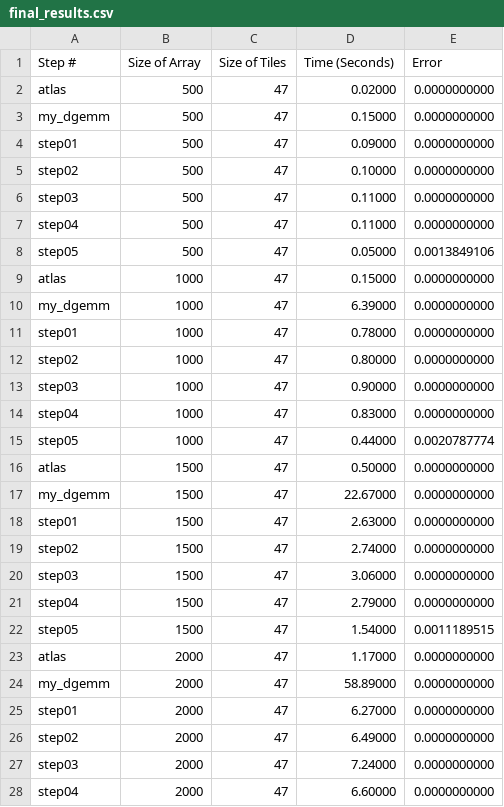
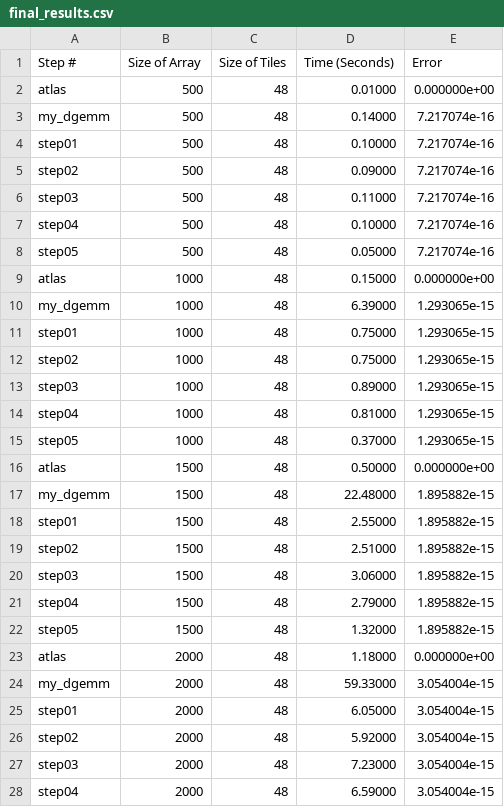
Before and after one commit to trevorwhitney/architecture_term_paper, a CSV file: O3/final_results.csv, drawn as a sheet; only a part is shown; the diff covers the shown part only.

```diff
--- a/O3/final_results.csv
+++ b/O3/final_results.csv
@@ -1,28 +1,28 @@
 Step #, Size of Array, Size of Tiles, Time (Seconds), Error
-atlas, 500, 47, 0.02000, 0.0000000000
-my_dgemm, 500, 47, 0.15000, 0.0000000000
-step01, 500, 47, 0.09000, 0.0000000000
-step02, 500, 47, 0.10000, 0.0000000000
-step03, 500, 47, 0.11000, 0.0000000000
-step04, 500, 47, 0.11000, 0.0000000000
-step05, 500, 47, 0.05000, 0.0013849106
-atlas, 1000, 47, 0.15000, 0.0000000000
-my_dgemm, 1000, 47, 6.39000, 0.0000000000
-step01, 1000, 47, 0.78000, 0.0000000000
-step02, 1000, 47, 0.80000, 0.0000000000
-step03, 1000, 47, 0.90000, 0.0000000000
-step04, 1000, 47, 0.83000, 0.0000000000
-step05, 1000, 47, 0.44000, 0.0020787774
-atlas, 1500, 47, 0.50000, 0.0000000000
-my_dgemm, 1500, 47, 22.67000, 0.0000000000
-step01, 1500, 47, 2.63000, 0.0000000000
-step02, 1500, 47, 2.74000, 0.0000000000
-step03, 1500, 47, 3.06000, 0.0000000000
-step04, 1500, 47, 2.79000, 0.0000000000
-step05, 1500, 47, 1.54000, 0.0011189515
-atlas, 2000, 47, 1.17000, 0.0000000000
-my_dgemm, 2000, 47, 58.89000, 0.0000000000
-step01, 2000, 47, 6.27000, 0.0000000000
-step02, 2000, 47, 6.49000, 0.0000000000
-step03, 2000, 47, 7.24000, 0.0000000000
-step04, 2000, 47, 6.60000, 0.0000000000
+atlas, 500, 48, 0.01000, 0.000000e+00
+my_dgemm, 500, 48, 0.14000, 7.217074e-16
+step01, 500, 48, 0.10000, 7.217074e-16
+step02, 500, 48, 0.09000, 7.217074e-16
+step03, 500, 48, 0.11000, 7.217074e-16
+step04, 500, 48, 0.10000, 7.217074e-16
+step05, 500, 48, 0.05000, 7.217074e-16
+atlas, 1000, 48, 0.15000, 0.000000e+00
+my_dgemm, 1000, 48, 6.39000, 1.293065e-15
+step01, 1000, 48, 0.75000, 1.293065e-15
+step02, 1000, 48, 0.75000, 1.293065e-15
+step03, 1000, 48, 0.89000, 1.293065e-15
+step04, 1000, 48, 0.81000, 1.293065e-15
+step05, 1000, 48, 0.37000, 1.293065e-15
+atlas, 1500, 48, 0.50000, 0.000000e+00
+my_dgemm, 1500, 48, 22.48000, 1.895882e-15
+step01, 1500, 48, 2.55000, 1.895882e-15
+step02, 1500, 48, 2.51000, 1.895882e-15
+step03, 1500, 48, 3.06000, 1.895882e-15
+step04, 1500, 48, 2.79000, 1.895882e-15
+step05, 1500, 48, 1.32000, 1.895882e-15
+atlas, 2000, 48, 1.18000, 0.000000e+00
+my_dgemm, 2000, 48, 59.33000, 3.054004e-15
+step01, 2000, 48, 6.05000, 3.054004e-15
+step02, 2000, 48, 5.92000, 3.054004e-15
+step03, 2000, 48, 7.23000, 3.054004e-15
+step04, 2000, 48, 6.59000, 3.054004e-15
```
Also changed, not shown: 126 edited cells elsewhere in this file, O0/final_results.csv, O1/final_results.csv, 22 other files.
